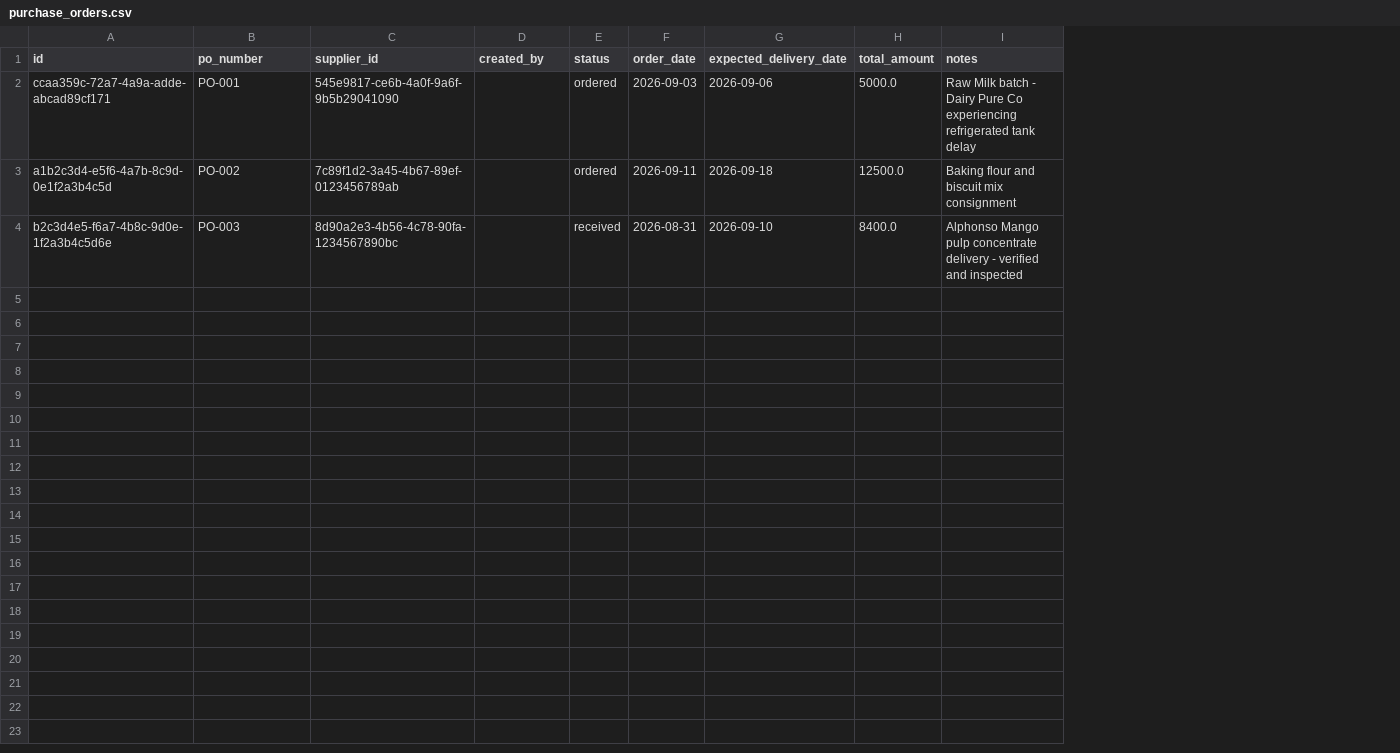
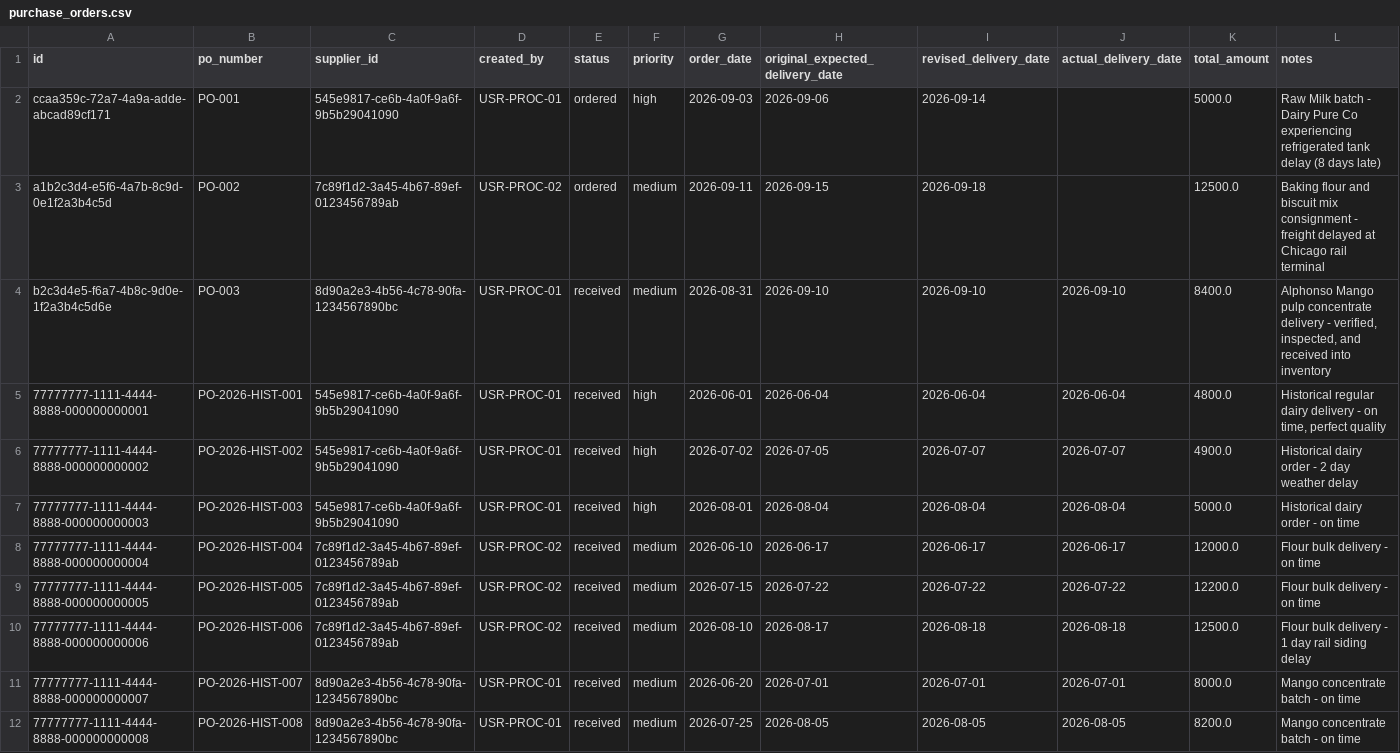
Before and after one commit to pugazh1056/Nexus-Tower-Project, a CSV file: dataset/purchase_orders.csv, drawn as a sheet; removed rows and columns are numbered as before the commit, all else as after; the diff names each change by its address in the sheet, - before the commit and + after, or states it on an @@ line.

Commit message:
feat: seed additional supply chain datasets
Expanded inventory, product, supplier, and purchase
order records to improve system coverage and test
data scenarios.

```diff
--- a/dataset/purchase_orders.csv
+++ b/dataset/purchase_orders.csv
+column F (priority), rows 2-4: high | medium | medium
-column G (expected_delivery_date), rows 2-4: 2026-09-06 | 2026-09-18 | 2026-09-10
+column H (original_expected_delivery_date), rows 2-4: 2026-09-06 | 2026-09-15 | 2026-09-10
+column I (revised_delivery_date), rows 2-4: 2026-09-14 | 2026-09-18 | 2026-09-10
+column J (actual_delivery_date), row 4: 2026-09-10
-D2 (created_by): (empty)
+D2 (created_by): USR-PROC-01
-L2 (notes): …tank delay
+L2 (notes): …tank delay (8 days late)
-D3 (created_by): (empty)
+D3 (created_by): USR-PROC-02
-L3 (notes): …mix consignment
+L3 (notes): …mix consignment - freight delayed at Chicago rail terminal
-D4 (created_by): (empty)
+D4 (created_by): USR-PROC-01
-L4 (notes): …delivery - verified and inspected
+L4 (notes): …delivery - verified, inspected, and received into inventory
+row 5: 77777777-1111-4444-8888-000000000001 | PO-2026-HIST-001 | 545e9817-ce6b-4a0f-9a6f-9b5b29041090 | USR-PROC-01 | received | high | 2026-06-01 | 2026-06-04 | 2026-06-04 | 2026-06-04 | 4800.0 | Historical regular dairy delivery - on time, perfect quality
+row 6: 77777777-1111-4444-8888-000000000002 | PO-2026-HIST-002 | 545e9817-ce6b-4a0f-9a6f-9b5b29041090 | USR-PROC-01 | received | high | 2026-07-02 | 2026-07-05 | 2026-07-07 | 2026-07-07 | 4900.0 | Historical dairy order - 2 day weather delay
+row 7: 77777777-1111-4444-8888-000000000003 | PO-2026-HIST-003 | 545e9817-ce6b-4a0f-9a6f-9b5b29041090 | USR-PROC-01 | received | high | 2026-08-01 | 2026-08-04 | 2026-08-04 | 2026-08-04 | 5000.0 | Historical dairy order - on time
+row 8: 77777777-1111-4444-8888-000000000004 | PO-2026-HIST-004 | 7c89f1d2-3a45-4b67-89ef-0123456789ab | USR-PROC-02 | received | medium | 2026-06-10 | 2026-06-17 | 2026-06-17 | 2026-06-17 | 12000.0 | Flour bulk delivery - on time
+row 9: 77777777-1111-4444-8888-000000000005 | PO-2026-HIST-005 | 7c89f1d2-3a45-4b67-89ef-0123456789ab | USR-PROC-02 | received | medium | 2026-07-15 | 2026-07-22 | 2026-07-22 | 2026-07-22 | 12200.0 | Flour bulk delivery - on time
+row 10: 77777777-1111-4444-8888-000000000006 | PO-2026-HIST-006 | 7c89f1d2-3a45-4b67-89ef-0123456789ab | USR-PROC-02 | received | medium | 2026-08-10 | 2026-08-17 | 2026-08-18 | 2026-08-18 | 12500.0 | Flour bulk delivery - 1 day rail siding delay
+row 11: 77777777-1111-4444-8888-000000000007 | PO-2026-HIST-007 | 8d90a2e3-4b56-4c78-90fa-1234567890bc | USR-PROC-01 | received | medium | 2026-06-20 | 2026-07-01 | 2026-07-01 | 2026-07-01 | 8000.0 | Mango concentrate batch - on time
+row 12: 77777777-1111-4444-8888-000000000008 | PO-2026-HIST-008 | 8d90a2e3-4b56-4c78-90fa-1234567890bc | USR-PROC-01 | received | medium | 2026-07-25 | 2026-08-05 | 2026-08-05 | 2026-08-05 | 8200.0 | Mango concentrate batch - on time
```
Also changed, not shown: dataset/inventory.csv, dataset/products.csv, 23 other files.
